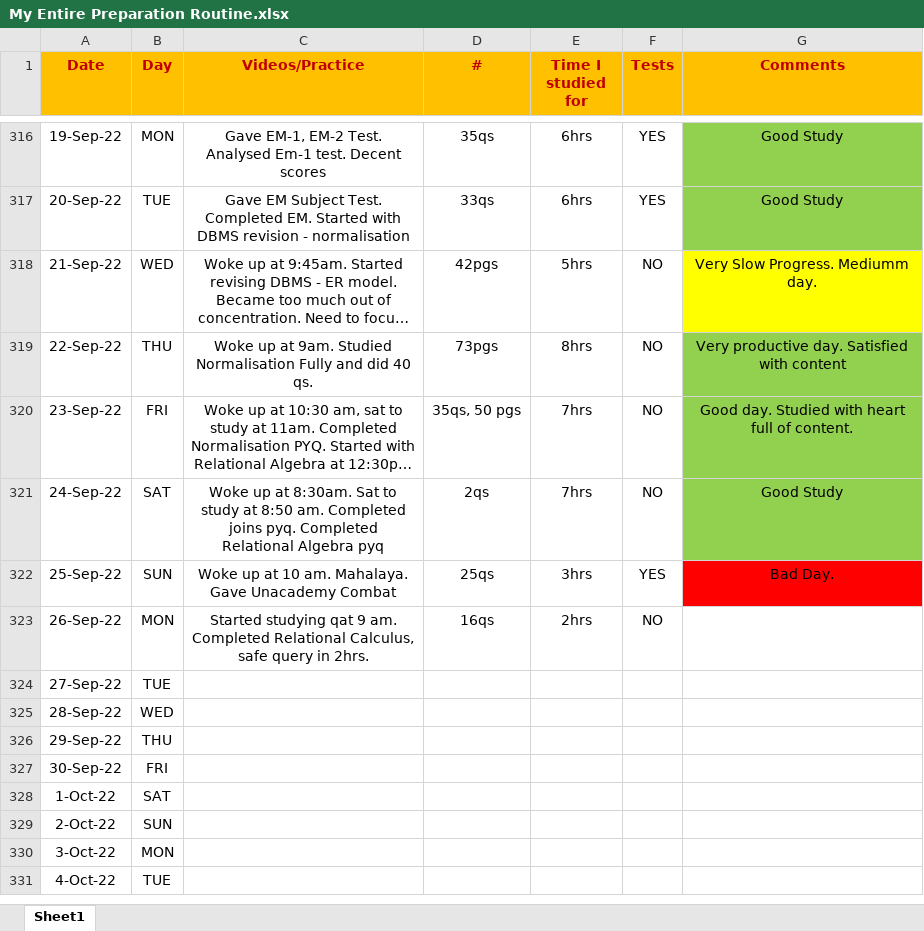
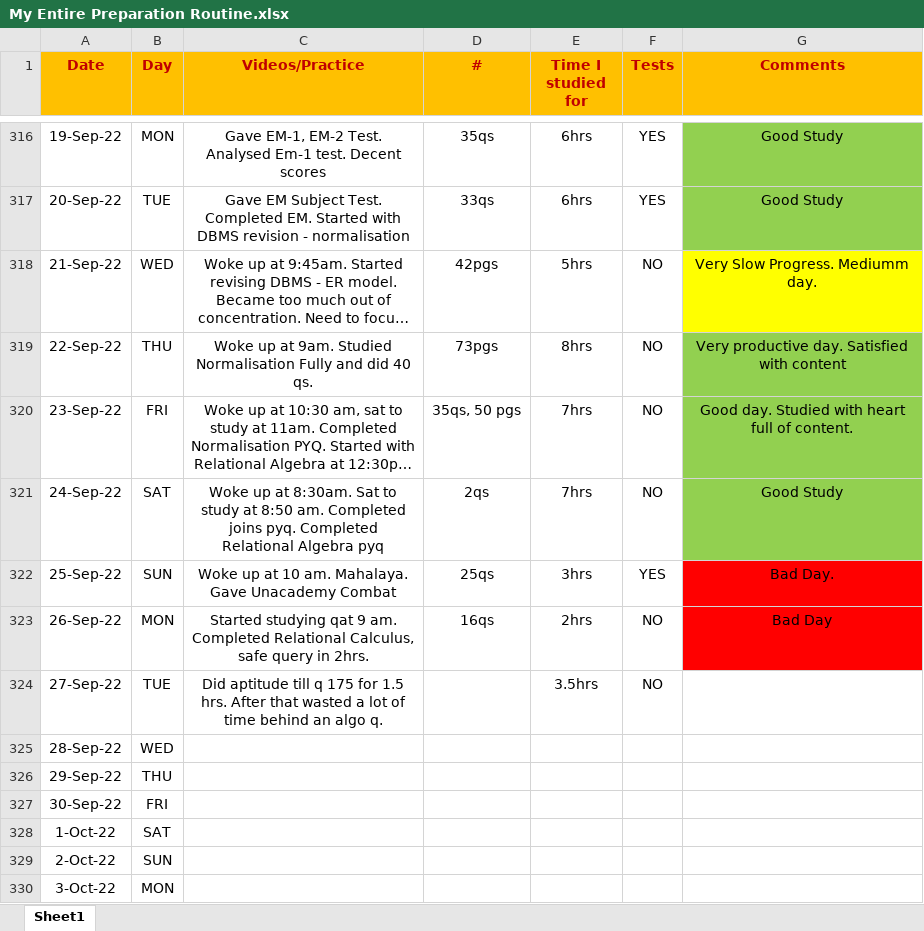
Before and after one commit to Abhrajyoti00/Abhrajyoti00-GATE_2022_2023, an Excel workbook: My Entire Preparation Routine.xlsx, sheet Sheet1, drawn as a sheet; only a part is shown, gaps mark what is left out; the shorter side is filled out with more unchanged rows; long unchanged cells end in …; values as stored, in another font and other column widths than the file's, no borders; conditional formats not drawn; the diff names each change by its address in the sheet, - before the commit and + after, or states it on an @@ line.

Commit message:
Updated excel sheet

```diff
--- a/My Entire Preparation Routine.xlsx (sheet Sheet1)
+++ b/My Entire Preparation Routine.xlsx (sheet Sheet1)
-G323 (Comments): (empty)
+G323 (Comments): Bad Day
-G323 fill: none
+G323 fill: #FF0000
-C324 (Videos/Practice): (empty)
+C324 (Videos/Practice): Did aptitude till q 175 for 1.5 hrs. After that wasted a lot of time behind an algo q.
-E324 (Time I studied for): (empty)
+E324 (Time I studied for): 3.5hrs
-F324 (Tests): (empty)
+F324 (Tests): NO
```
